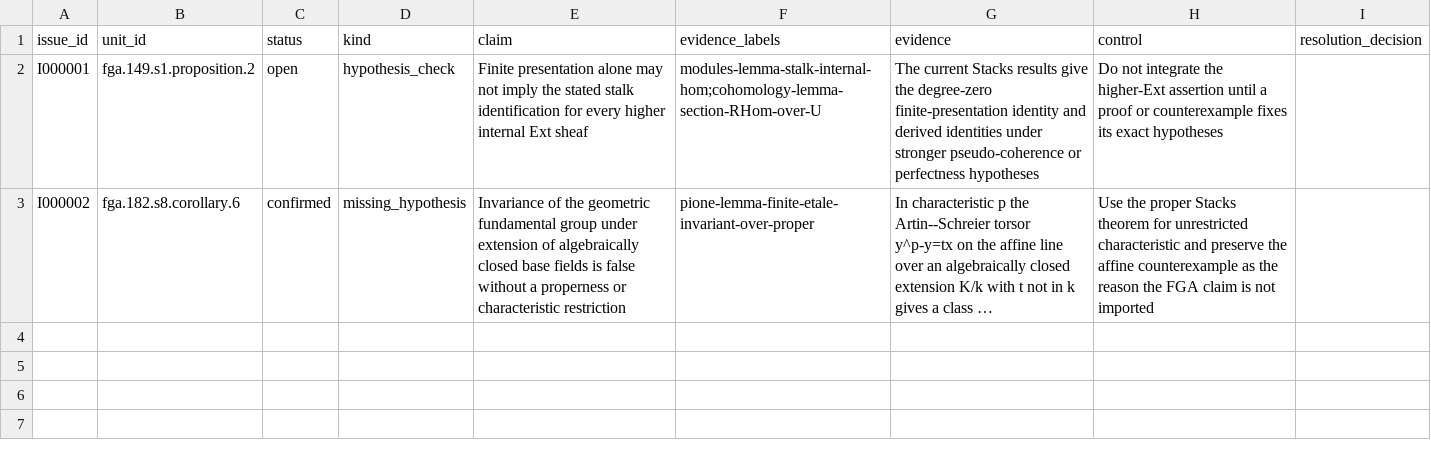
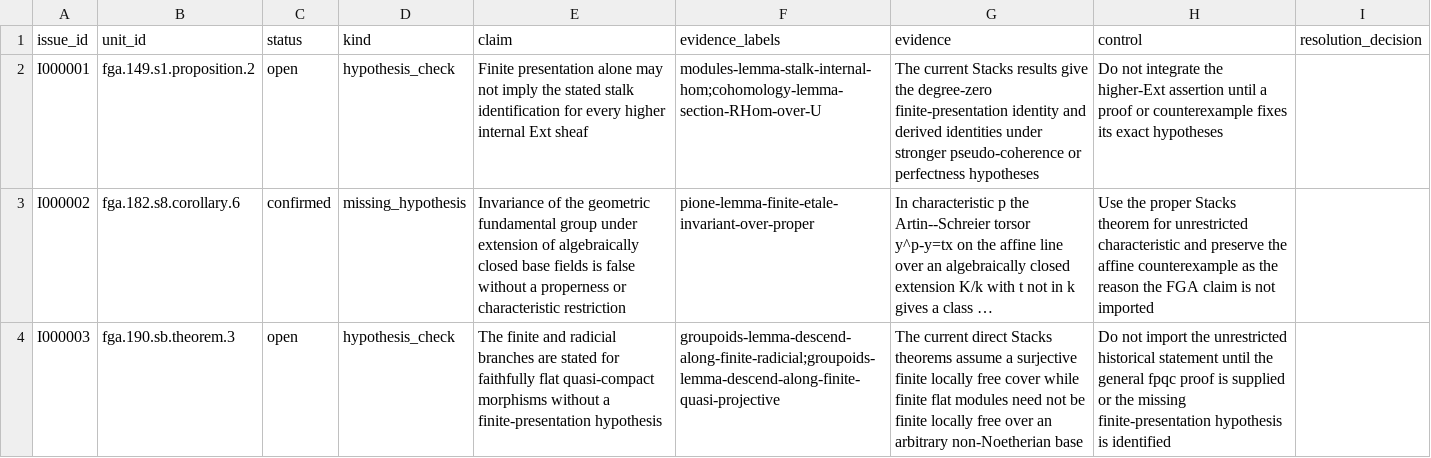
Before and after one commit to KokunoYumeto/stacks-english-ai-edition, a CSV file: fga/issues.csv, drawn as a sheet; long unchanged cells end in …; the diff names each change by its address in the sheet, - before the commit and + after, or states it on an @@ line.

```diff
--- a/fga/issues.csv
+++ b/fga/issues.csv
+row 4: I000003 | fga.190.sb.theorem.3 | open | hypothesis_check | The finite and radicial branches are stated for faithfully flat quasi-compact morphisms without a finite-presentation hypothesis | groupoids-lemma-descend-along-finite-radicial;groupoids-lemma-descend-along-finite-quasi-projective | The current direct Stacks theorems assume a surjective finite locally free cover while finite flat modules need not be finite locally free over an arbitrary non-Noetherian base | Do not import the unrestricted historical statement until the general fpqc proof is supplied or the missing finite-presentation hypothesis is identified
```
Also changed, not shown: 5 other files.
